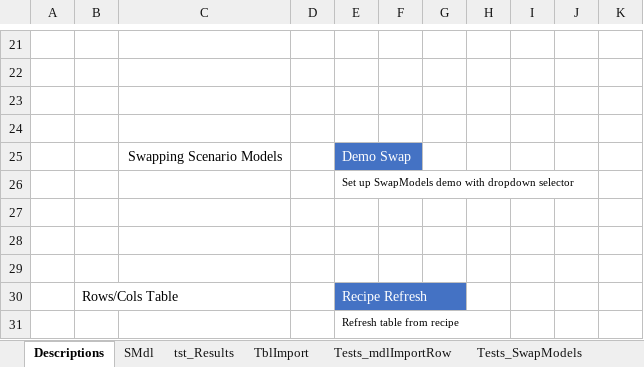
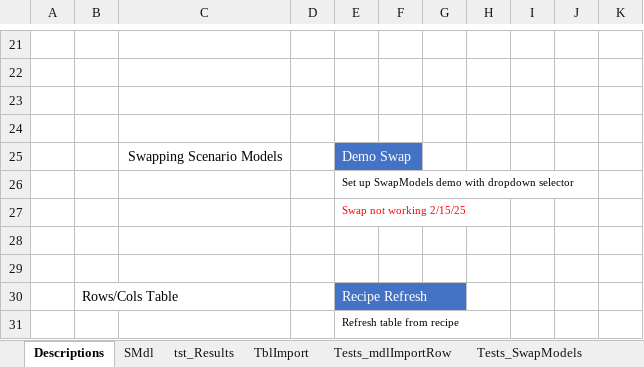
Before and after one commit to jlandgre/ExcelSteps, an Excel workbook: ExcelSteps_Validation.xlsm, sheet Descriptions, drawn as a sheet; only a part is shown, gaps mark what is left out; values as stored, in another font and other column widths than the file's, no borders; charts and pictures not drawn; the diff names each change by its address in the sheet, - before the commit and + after, or states it on an @@ line.

```diff
--- a/ExcelSteps_Validation.xlsm (sheet Descriptions)
+++ b/ExcelSteps_Validation.xlsm (sheet Descriptions)
-E27: (empty)
+E27: Swap not working 2/15/25
```
Also changed, not shown: sheet tst_Results, sheet SMdl, sheet TblImport, sheet ExcelSteps, charts or pictures, 1 other file.
